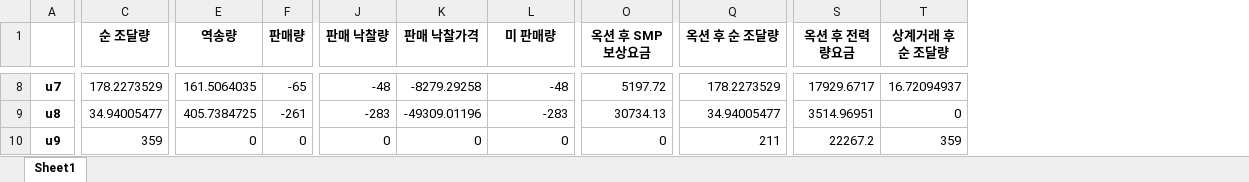
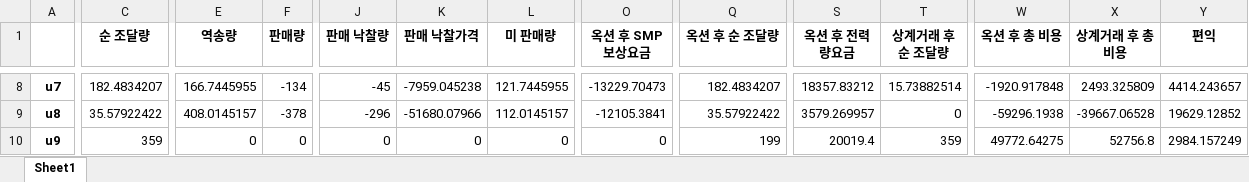
Before and after one commit to jiwlee0054/P2P, an Excel workbook: examples/results/number-10_month-all_230808.xlsx, sheet Sheet1, drawn as a sheet; only a part is shown, gaps mark what is left out; values as stored, in another font and other column widths than the file's, no borders; the diff covers the shown part only; the diff names each change by its address in the sheet, - before the commit and + after, or states it on an @@ line.

```diff
--- a/examples/results/number-10_month-all_230808.xlsx (sheet Sheet1)
+++ b/examples/results/number-10_month-all_230808.xlsx (sheet Sheet1)
+column W (옥션 후 총 비용), rows 8-10: -1920.917848 | -59296.1938 | 49772.64275
+column X (상계거래 후 총 비용), rows 8-10: 2493.325809 | -39667.06528 | 52756.8
+column Y (편익), rows 8-10: 4414.243657 | 19629.12852 | 2984.157249
-C8 (순 조달량): 178.2273529
+C8 (순 조달량): 182.4834207
-E8 (역송량): 161.5064035
+E8 (역송량): 166.7445955
-F8 (판매량): -65
+F8 (판매량): -134
-J8 (판매 낙찰량): -48
+J8 (판매 낙찰량): -45
-K8 (판매 낙찰가격): -8279.29258
+K8 (판매 낙찰가격): -7959.045238
-L8 (미 판매량): -48
+L8 (미 판매량): 121.7445955
-O8 (옥션 후 SMP 보상요금): 5197.72
+O8 (옥션 후 SMP 보상요금): -13229.70473
-Q8 (옥션 후 순 조달량): 178.2273529
+Q8 (옥션 후 순 조달량): 182.4834207
-S8 (옥션 후 전력량요금): 17929.6717
+S8 (옥션 후 전력량요금): 18357.83212
-T8 (상계거래 후 순 조달량): 16.72094937
+T8 (상계거래 후 순 조달량): 15.73882514
-C9 (순 조달량): 34.94005477
+C9 (순 조달량): 35.57922422
-E9 (역송량): 405.7384725
+E9 (역송량): 408.0145157
-F9 (판매량): -261
+F9 (판매량): -378
-J9 (판매 낙찰량): -283
+J9 (판매 낙찰량): -296
-K9 (판매 낙찰가격): -49309.01196
+K9 (판매 낙찰가격): -51680.07966
-L9 (미 판매량): -283
+L9 (미 판매량): 112.0145157
-O9 (옥션 후 SMP 보상요금): 30734.13
+O9 (옥션 후 SMP 보상요금): -12105.3841
-Q9 (옥션 후 순 조달량): 34.94005477
+Q9 (옥션 후 순 조달량): 35.57922422
-S9 (옥션 후 전력량요금): 3514.96951
+S9 (옥션 후 전력량요금): 3579.269957
-Q10 (옥션 후 순 조달량): 211
+Q10 (옥션 후 순 조달량): 199
-S10 (옥션 후 전력량요금): 22267.2
+S10 (옥션 후 전력량요금): 20019.4
```
Also changed, not shown: 27 added rows, 27 removed rows and 501 edited cells elsewhere in this sheet, 2 other files.
